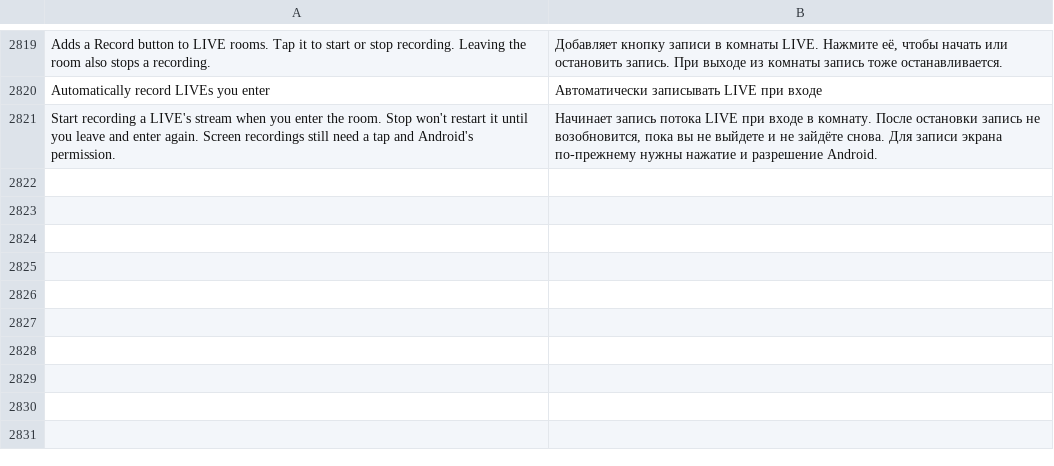
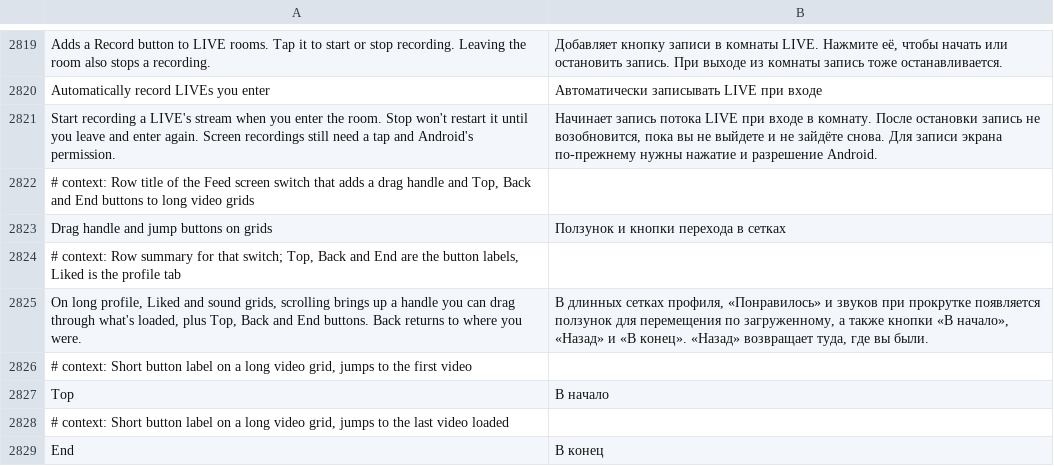
Before and after one commit to SysAdminDoc/HushFeed, a TSV file: extensions/tiktok/src/main/l10n/ru.tsv, drawn as a sheet; only a part is shown, gaps mark what is left out; the diff names each change by its address in the sheet, - before the commit and + after, or states it on an @@ line.

Commit message:
feat(grids): drag handle and jump buttons on long grids
Long profile, Liked and sound grids had no way to jump except flinging.
A switch, off by default, brings up a handle over what's loaded and Top,
Back and End buttons while the grid moves. They leave after it stops.

Refs #378

```diff
--- a/extensions/tiktok/src/main/l10n/ru.tsv
+++ b/extensions/tiktok/src/main/l10n/ru.tsv
+row 2822: # context: Row title of the Feed screen switch that adds a drag handle and Top, Back and End buttons to long video grids
+row 2823: Drag handle and jump buttons on grids | Ползунок и кнопки перехода в сетках
+row 2824: # context: Row summary for that switch; Top, Back and End are the button labels, Liked is the profile tab
+row 2825: On long profile, Liked and sound grids, scrolling brings up a handle you can drag through what's loaded, plus Top, Back and End buttons. Back returns to where you were. | В длинных сетках профиля, «Понравилось» и звуков при прокрутке появляется ползунок для перемещения по загруженному, а также кнопки «В начало», «Назад» и «В конец». «Назад» возвращает туда, где вы были.
+row 2826: # context: Short button label on a long video grid, jumps to the first video
+row 2827: Top | В начало
+row 2828: # context: Short button label on a long video grid, jumps to the last video loaded
+row 2829: End | В конец
```
Also changed, not shown: extensions/tiktok/src/main/l10n/az.tsv, extensions/tiktok/src/main/l10n/de.tsv, 30 other files.
